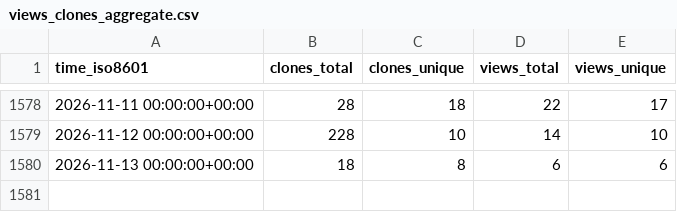
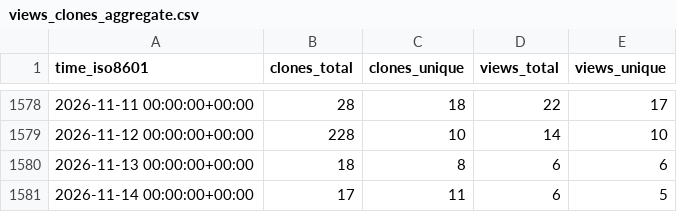
Before and after one commit to instill-ai/instill-core-stats, a CSV file: instill-ai/instill-core/ghrs-data/views_clones_aggregate.csv, drawn as a sheet; only a part is shown, gaps mark what is left out.

```diff
--- a/instill-ai/instill-core/ghrs-data/views_clones_aggregate.csv
+++ b/instill-ai/instill-core/ghrs-data/views_clones_aggregate.csv
@@ -1580 +1580,2 @@ time_iso8601,clones_total,clones_unique,views_total,views_unique
 2026-11-13 00:00:00+00:00,18,8,6,6
+2026-11-14 00:00:00+00:00,17,11,6,5
```
Also changed, not shown: 1 other file.
